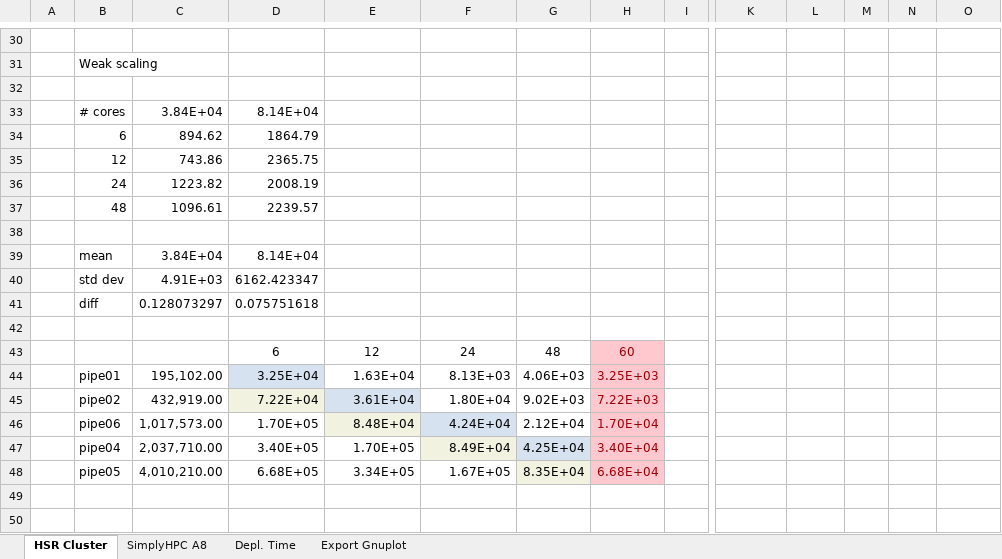
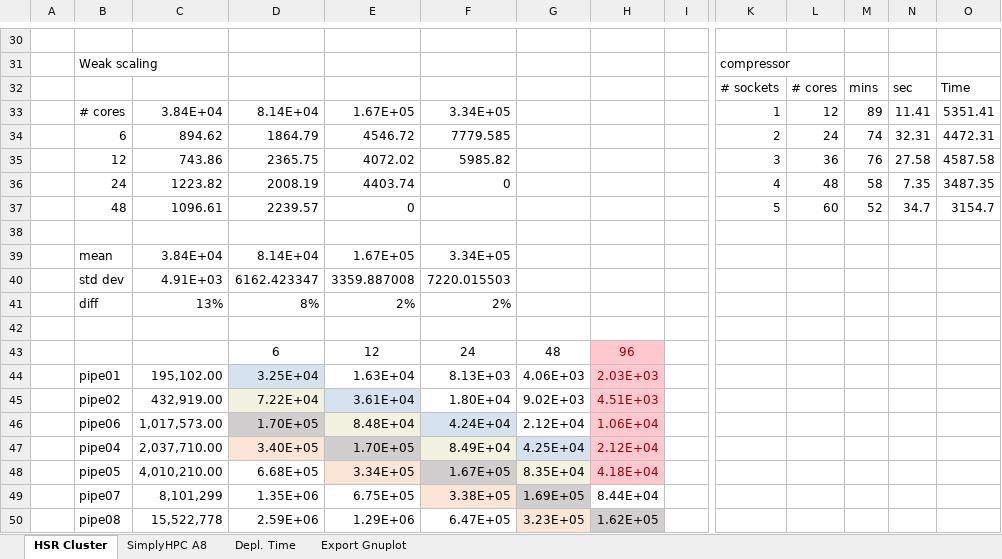
Before and after one commit to michaelpantic/SimplyHPC, an Excel workbook: doc/results/ansys/resultsANSYS.xlsx, sheet HSR Cluster, drawn as a sheet; only a part is shown, gaps mark what is left out; values as stored, in another font and other column widths than the file's, no borders; charts and pictures not drawn; removed rows and columns are numbered as before the commit, all else as after; rows hold the shown columns only; the diff covers the shown part only; the diff names each change by its address in the sheet, - before the commit and + after, or states it on an @@ line.

```diff
--- a/doc/results/ansys/resultsANSYS.xlsx (sheet HSR Cluster)
+++ b/doc/results/ansys/resultsANSYS.xlsx (sheet HSR Cluster)
-K31: (empty)
+K31: compressor
+row 32:  |  |  |  |  |  |  |  |  | # sockets | # cores | mins | sec | Time
+row 33:  | # cores | 3.84E+04 | 8.14E+04 | 1.67E+05 | 3.34E+05 |  |  |  | 1 | 12 | 89 | 11.41 | 5351.41
+row 34:  | 6 | 894.62 | 1864.79 | 4546.72 | 7779.585 |  |  |  | 2 | 24 | 74 | 32.31 | 4472.31
+row 35:  | 12 | 743.86 | 2365.75 | 4072.02 | 5985.82 |  |  |  | 3 | 36 | 76 | 27.58 | 4587.58
+row 36:  | 24 | 1223.82 | 2008.19 | 4403.74 | 0 |  |  |  | 4 | 48 | 58 | 7.35 | 3487.35
+row 37:  | 48 | 1096.61 | 2239.57 | 0 |  |  |  |  | 5 | 60 | 52 | 34.7 | 3154.7
-row 33:  | # cores | 3.84E+04 | 8.14E+04
-row 34:  | 6 | 894.62 | 1864.79
-row 35:  | 12 | 743.86 | 2365.75
-row 36:  | 24 | 1223.82 | 2008.19
-row 37:  | 48 | 1096.61 | 2239.57
+row 39:  | mean | 3.84E+04 | 8.14E+04 | 1.67E+05 | 3.34E+05
+row 40:  | std dev | 4.91E+03 | 6162.423347 | 3359.887008 | 7220.015503
+row 41:  | diff | 13% | 8% | 2% | 2%
-row 39:  | mean | 3.84E+04 | 8.14E+04
-row 40:  | std dev | 4.91E+03 | 6162.423347
-row 41:  | diff | 0.128073297 | 0.075751618
-row 42: (empty)
-H43: 60
+H43: 96
-H44: 3.25E+03
+H44: 2.03E+03
-H45: 7.22E+03
+H45: 4.51E+03
-D46 fill: none
+D46 fill: #D0CECE
-H46: 1.70E+04
+H46: 1.06E+04
-D47 fill: none
+D47 fill: #FBE5D6
-E47 fill: none
+E47 fill: #D0CECE
-H47: 3.40E+04
+H47: 2.12E+04
-E48 fill: none
+E48 fill: #FBE5D6
-F48 fill: none
+F48 fill: #D0CECE
-H48: 6.68E+04
+H48: 4.18E+04
+row 49:  | pipe07 | 8,101,299 | 1.35E+06 | 6.75E+05 | 3.38E+05 | 1.69E+05 | 8.44E+04
+row 50:  | pipe08 | 15,522,778 | 2.59E+06 | 1.29E+06 | 6.47E+05 | 3.23E+05 | 1.62E+05
```
Also changed, not shown: 8 added rows, 8 removed rows, 17 edited cells and cell formats elsewhere in this sheet, sheet SimplyHPC A8, sheet Depl. Time, charts or pictures, 12 other files.
